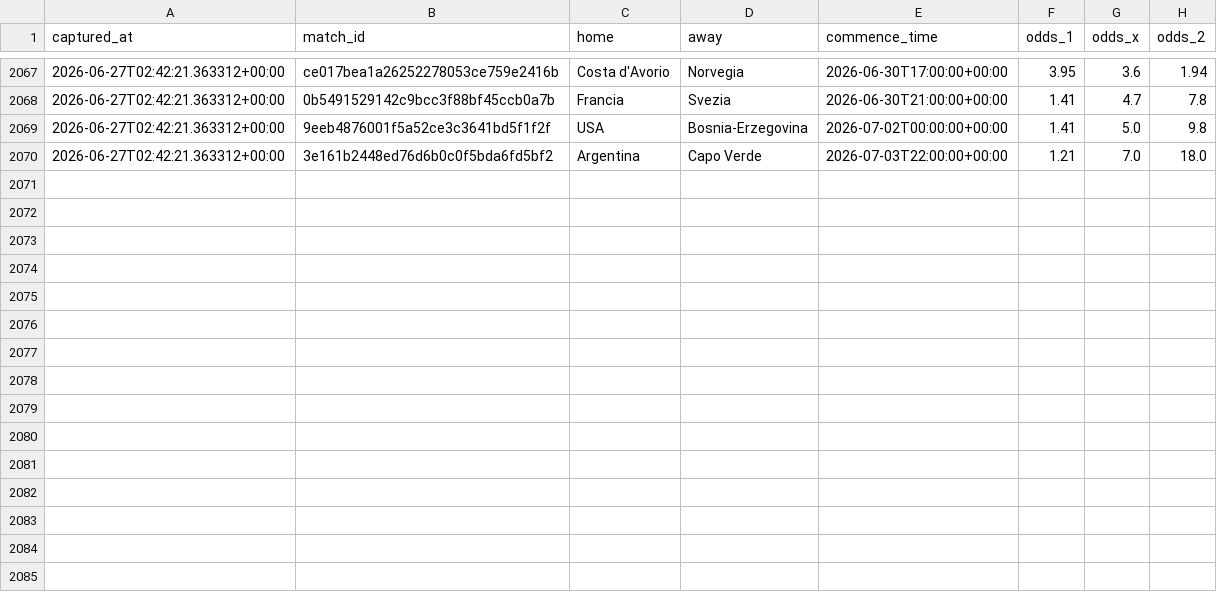
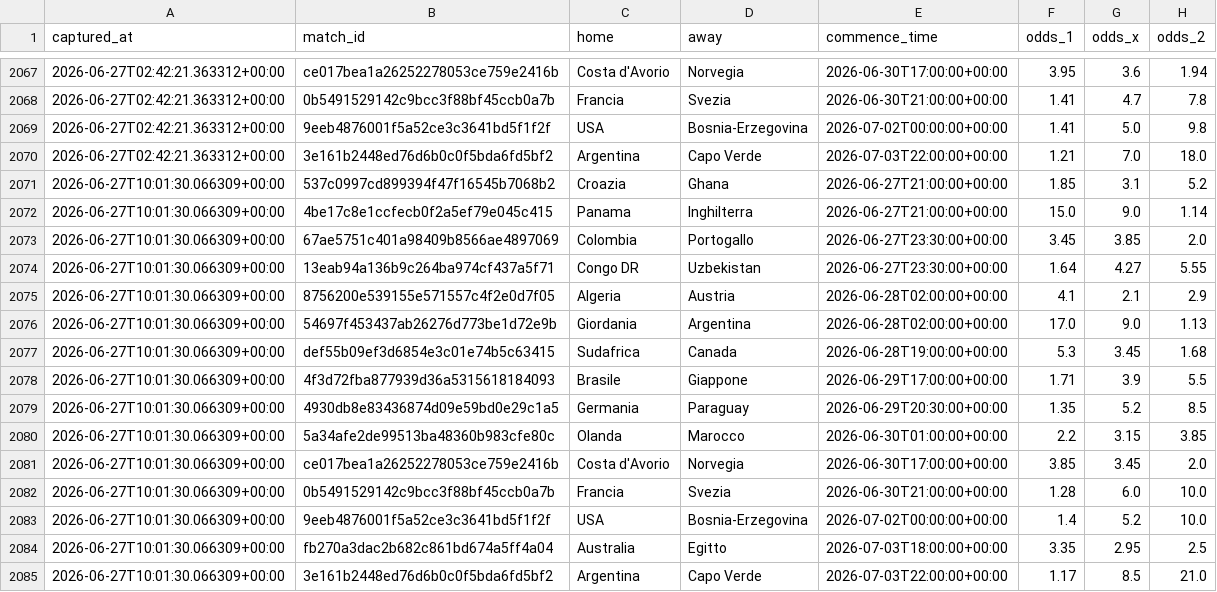
Before and after one commit to agapasqualino07-eng/Progetto-Word-Cup, a CSV file: data/odds_snapshots.csv, drawn as a sheet; only a part is shown, gaps mark what is left out.

```diff
--- a/data/odds_snapshots.csv
+++ b/data/odds_snapshots.csv
@@ -2070 +2070,16 @@ captured_at,match_id,home,away,commence_time,odds_1,odds_x,odds_2
 2026-06-27T02:42:21.363312+00:00,3e161b2448ed76d6b0c0f5bda6fd5bf2,Argentina,Capo Verde,2026-07-03T22:00:00+00:00,1.21,7.0,18.0
+2026-06-27T10:01:30.066309+00:00,537c0997cd899394f47f16545b7068b2,Croazia,Ghana,2026-06-27T21:00:00+00:00,1.85,3.1,5.2
+2026-06-27T10:01:30.066309+00:00,4be17c8e1ccfecb0f2a5ef79e045c415,Panama,Inghilterra,2026-06-27T21:00:00+00:00,15.0,9.0,1.14
+2026-06-27T10:01:30.066309+00:00,67ae5751c401a98409b8566ae4897069,Colombia,Portogallo,2026-06-27T23:30:00+00:00,3.45,3.85,2.0
+2026-06-27T10:01:30.066309+00:00,13eab94a136b9c264ba974cf437a5f71,Congo DR,Uzbekistan,2026-06-27T23:30:00+00:00,1.64,4.27,5.55
+2026-06-27T10:01:30.066309+00:00,8756200e539155e571557c4f2e0d7f05,Algeria,Austria,2026-06-28T02:00:00+00:00,4.1,2.1,2.9
+2026-06-27T10:01:30.066309+00:00,54697f453437ab26276d773be1d72e9b,Giordania,Argentina,2026-06-28T02:00:00+00:00,17.0,9.0,1.13
+2026-06-27T10:01:30.066309+00:00,def55b09ef3d6854e3c01e74b5c63415,Sudafrica,Canada,2026-06-28T19:00:00+00:00,5.3,3.45,1.68
+2026-06-27T10:01:30.066309+00:00,4f3d72fba877939d36a5315618184093,Brasile,Giappone,2026-06-29T17:00:00+00:00,1.71,3.9,5.5
+2026-06-27T10:01:30.066309+00:00,4930db8e83436874d09e59bd0e29c1a5,Germania,Paraguay,2026-06-29T20:30:00+00:00,1.35,5.2,8.5
+2026-06-27T10:01:30.066309+00:00,5a34afe2de99513ba48360b983cfe80c,Olanda,Marocco,2026-06-30T01:00:00+00:00,2.2,3.15,3.85
+2026-06-27T10:01:30.066309+00:00,ce017bea1a26252278053ce759e2416b,Costa d'Avorio,Norvegia,2026-06-30T17:00:00+00:00,3.85,3.45,2.0
+2026-06-27T10:01:30.066309+00:00,0b5491529142c9bcc3f88bf45ccb0a7b,Francia,Svezia,2026-06-30T21:00:00+00:00,1.28,6.0,10.0
+2026-06-27T10:01:30.066309+00:00,9eeb4876001f5a52ce3c3641bd5f1f2f,USA,Bosnia-Erzegovina,2026-07-02T00:00:00+00:00,1.4,5.2,10.0
+2026-06-27T10:01:30.066309+00:00,fb270a3dac2b682c861bd674a5ff4a04,Australia,Egitto,2026-07-03T18:00:00+00:00,3.35,2.95,2.5
+2026-06-27T10:01:30.066309+00:00,3e161b2448ed76d6b0c0f5bda6fd5bf2,Argentina,Capo Verde,2026-07-03T22:00:00+00:00,1.17,8.5,21.0
```
Also changed, not shown: data/history.csv.
